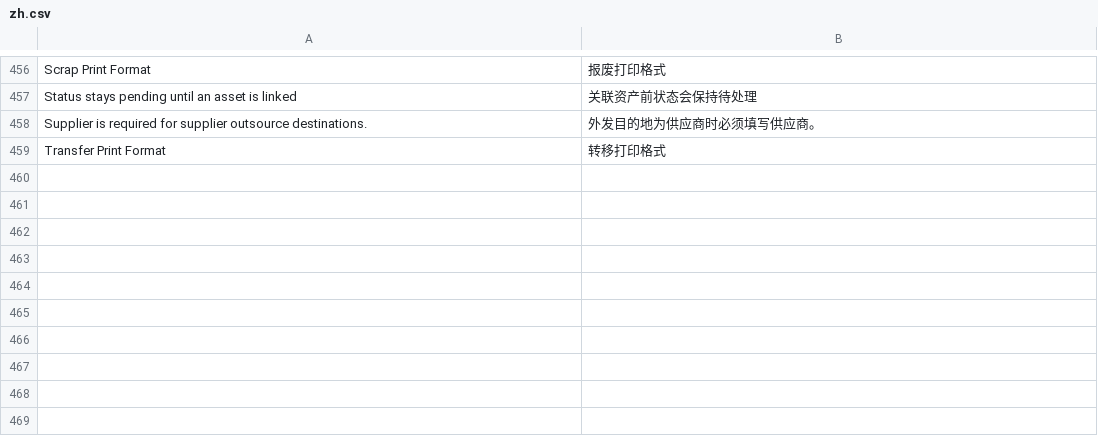
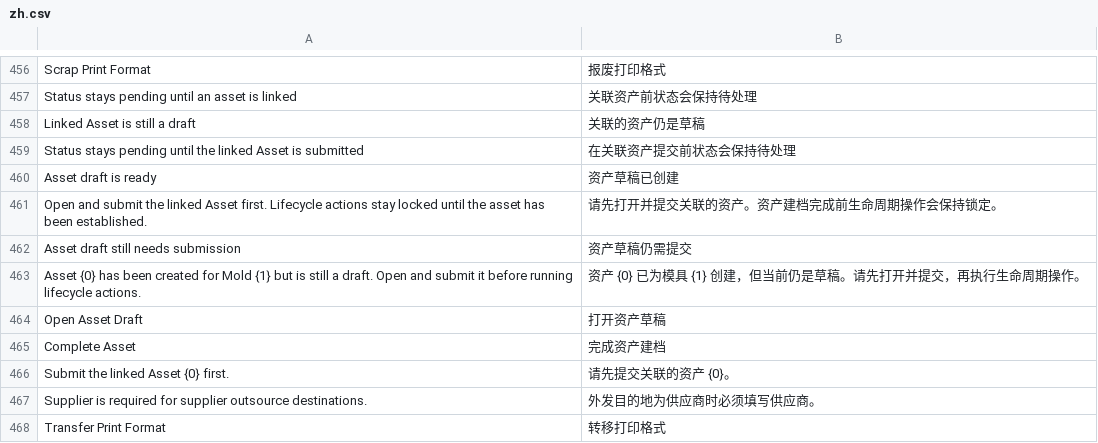
Before and after one commit to kaibowang-hash/mold_management, a CSV file: mold_management/translations/zh.csv, drawn as a sheet; only a part is shown, gaps mark what is left out.

Commit message:
fix: keep mold-created assets as drafts until manual submit

```diff
--- a/mold_management/translations/zh.csv
+++ b/mold_management/translations/zh.csv
@@ -457,2 +457,11 @@ Scrap Print Format,报废打印格式,
 Status stays pending until an asset is linked,关联资产前状态会保持待处理,
+Linked Asset is still a draft,关联的资产仍是草稿,
+Status stays pending until the linked Asset is submitted,在关联资产提交前状态会保持待处理,
+Asset draft is ready,资产草稿已创建,
+Open and submit the linked Asset first. Lifecycle actions stay locked until the asset has been established.,请先打开并提交关联的资产。资产建档完成前生命周期操作会保持锁定。,
+Asset draft still needs submission,资产草稿仍需提交,
+Asset {0} has been created for Mold {1} but is still a draft. Open and submit it before running lifecycle actions.,资产 {0} 已为模具 {1} 创建，但当前仍是草稿。请先打开并提交，再执行生命周期操作。,
+Open Asset Draft,打开资产草稿,
+Complete Asset,完成资产建档,
+Submit the linked Asset {0} first.,请先提交关联的资产 {0}。,
 Supplier is required for supplier outsource destinations.,外发目的地为供应商时必须填写供应商。,
```
Also changed, not shown: 8 other files.
